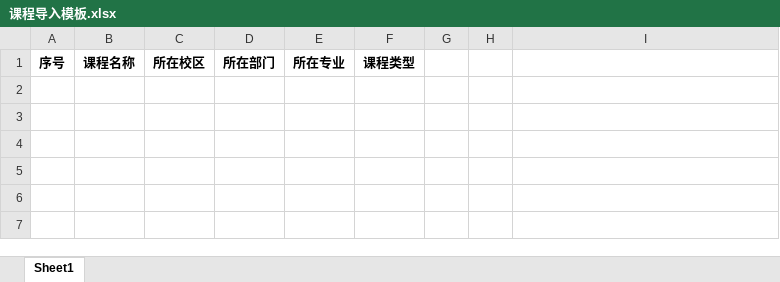
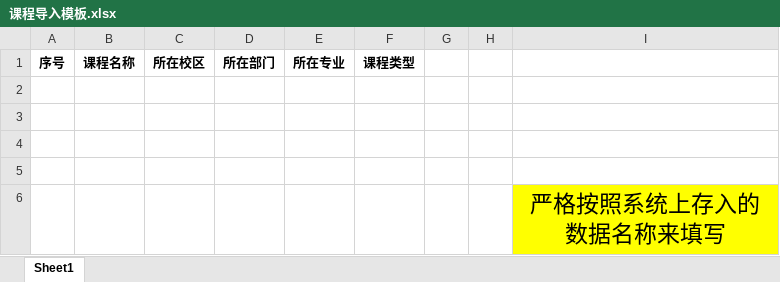
Before and after one commit to WantedSr/smart-school-system, an Excel workbook: end/base/课程导入模板.xlsx, sheet Sheet1, drawn as a sheet; values as stored, in another font and other column widths than the file's, no borders; the diff names each change by its address in the sheet, - before the commit and + after, or states it on an @@ line.

```diff
--- a/end/base/课程导入模板.xlsx (sheet Sheet1)
+++ b/end/base/课程导入模板.xlsx (sheet Sheet1)
+row 2: (empty)
+row 3: (empty)
+row 4: (empty)
+row 5: (empty)
+row 6:  |  |  |  |  |  |  |  | 严格按照系统上存入的数据名称来填写
```
Also changed, not shown: end/Dormitory/学生宿舍安排导入模板.xlsx, end/StuManagement/StuInfo/学生导入模板.xlsx, 24 other files.
